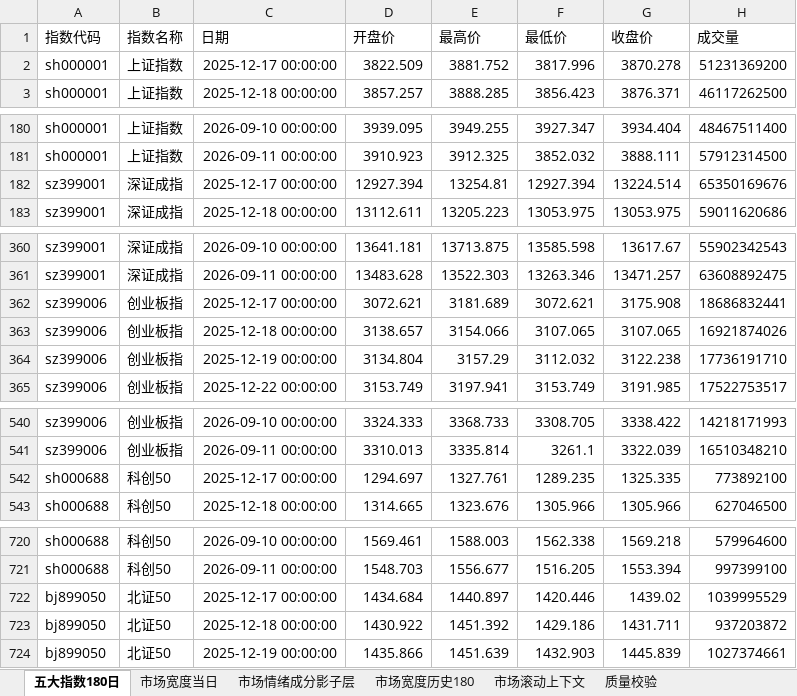
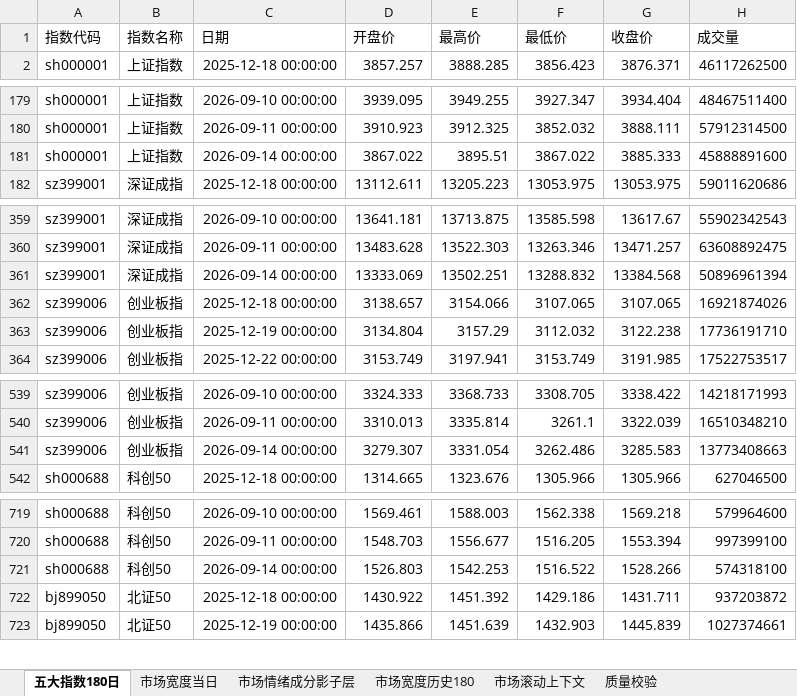
Before and after one commit to CyberAI2026/-akshare-mobile, an Excel workbook: v5_data/latest/market_review.xlsx, sheet 五大指数180日, drawn as a sheet; only a part is shown, gaps mark what is left out; values as stored, in another font and other column widths than the file's, no borders; removed rows and columns are numbered as before the commit, all else as after; the diff covers the shown part only; the diff names each change by its address in the sheet, - before the commit and + after, or states it on an @@ line.

```diff
--- a/v5_data/latest/market_review.xlsx (sheet 五大指数180日)
+++ b/v5_data/latest/market_review.xlsx (sheet 五大指数180日)
-row 2: sh000001 | 上证指数 | 2025-12-17 00:00:00 | 3822.509 | 3881.752 | 3817.996 | 3870.278 | 51231369200
-row 182: sz399001 | 深证成指 | 2025-12-17 00:00:00 | 12927.394 | 13254.81 | 12927.394 | 13224.514 | 65350169676
+row 181: sh000001 | 上证指数 | 2026-09-14 00:00:00 | 3867.022 | 3895.51 | 3867.022 | 3885.333 | 45888891600
-row 362: sz399006 | 创业板指 | 2025-12-17 00:00:00 | 3072.621 | 3181.689 | 3072.621 | 3175.908 | 18686832441
+row 361: sz399001 | 深证成指 | 2026-09-14 00:00:00 | 13333.069 | 13502.251 | 13288.832 | 13384.568 | 50896961394
-row 542: sh000688 | 科创50 | 2025-12-17 00:00:00 | 1294.697 | 1327.761 | 1289.235 | 1325.335 | 773892100
+row 541: sz399006 | 创业板指 | 2026-09-14 00:00:00 | 3279.307 | 3331.054 | 3262.486 | 3285.583 | 13773408663
-row 722: bj899050 | 北证50 | 2025-12-17 00:00:00 | 1434.684 | 1440.897 | 1420.446 | 1439.02 | 1039995529
+row 721: sh000688 | 科创50 | 2026-09-14 00:00:00 | 1526.803 | 1542.253 | 1516.522 | 1528.266 | 574318100
```
Also changed, not shown: 1 added row elsewhere in this sheet, sheet 市场情绪成分影子层, sheet 市场滚动上下文, sheet 市场宽度当日, sheet 市场宽度历史180, sheet 质量校验, 4 other files.
